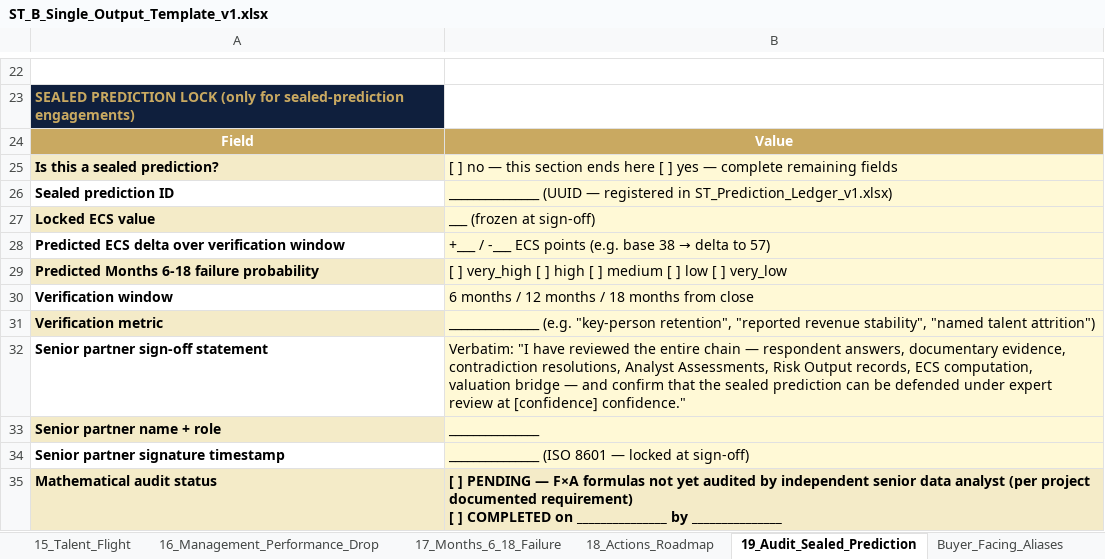
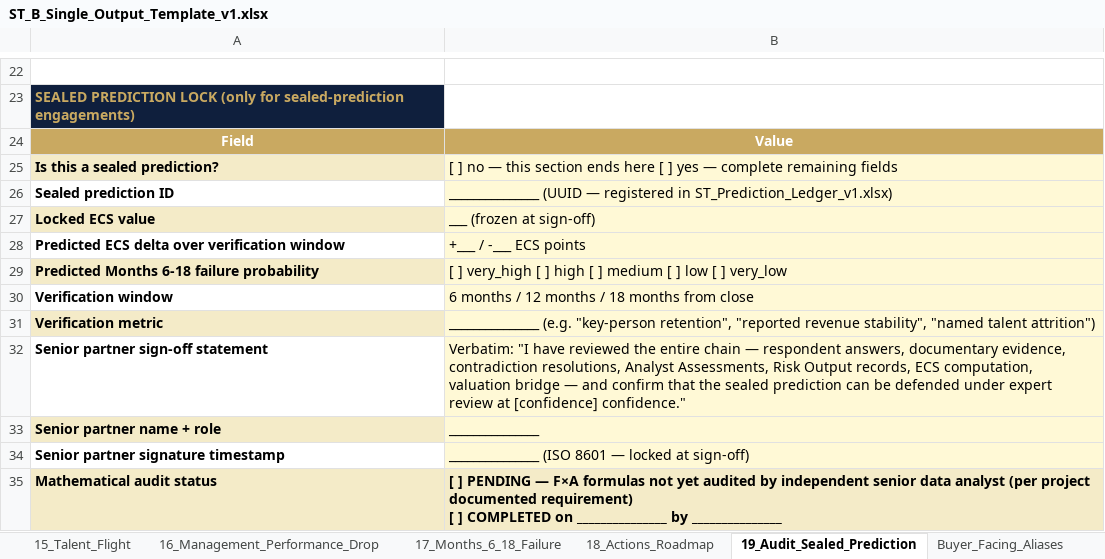
Before and after one commit to Inposibl/mergevue, an Excel workbook: NewLogic 03.05.2026/ST_B_Single_Output_Template_v1.xlsx, sheet 19_Audit_Sealed_Prediction, drawn as a sheet; only a part is shown, gaps mark what is left out; values as stored, in another font and other column widths than the file's, no borders; the diff names each change by its address in the sheet, - before the commit and + after, or states it on an @@ line.

```diff
--- a/NewLogic 03.05.2026/ST_B_Single_Output_Template_v1.xlsx (sheet 19_Audit_Sealed_Prediction)
+++ b/NewLogic 03.05.2026/ST_B_Single_Output_Template_v1.xlsx (sheet 19_Audit_Sealed_Prediction)
@@ B28: +___ / -___ ECS points (e.g. base 38 → delta to 57) → +___ / -___ ECS points @@
```
Also changed, not shown: sheet 17_Months_6_18_Failure, NewLogic 03.05.2026/ST_Analyst_Methodology.xlsx, NewLogic 03.05.2026/ST_Canonical_Schema.xlsx, 10 other files.
